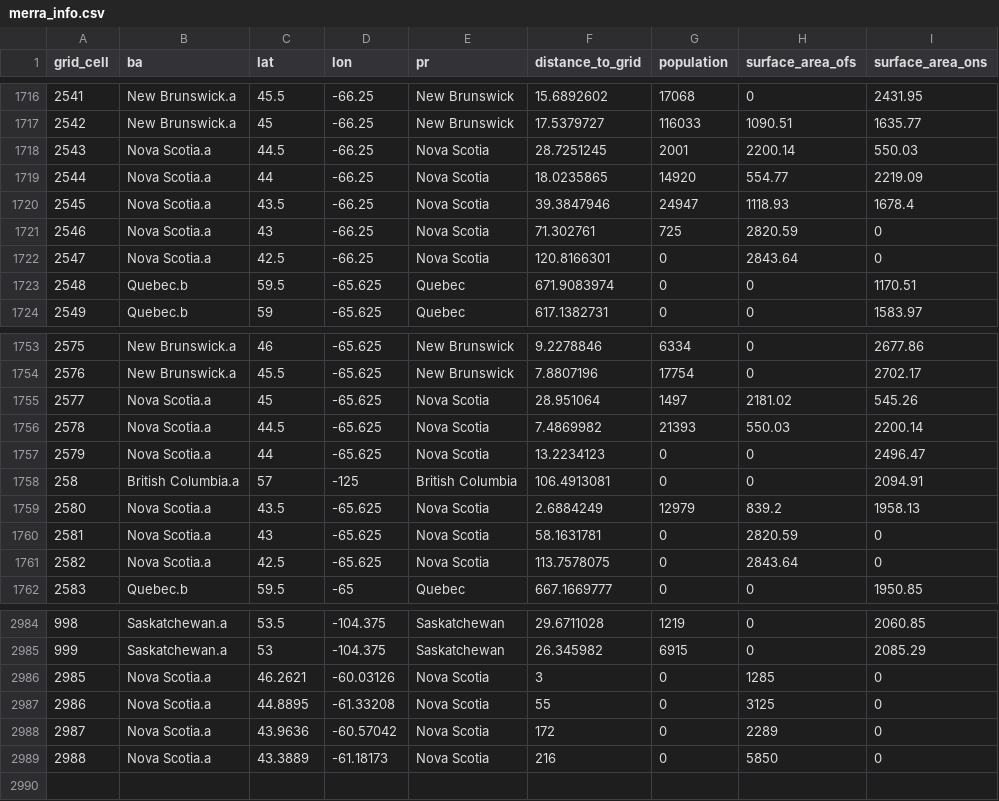
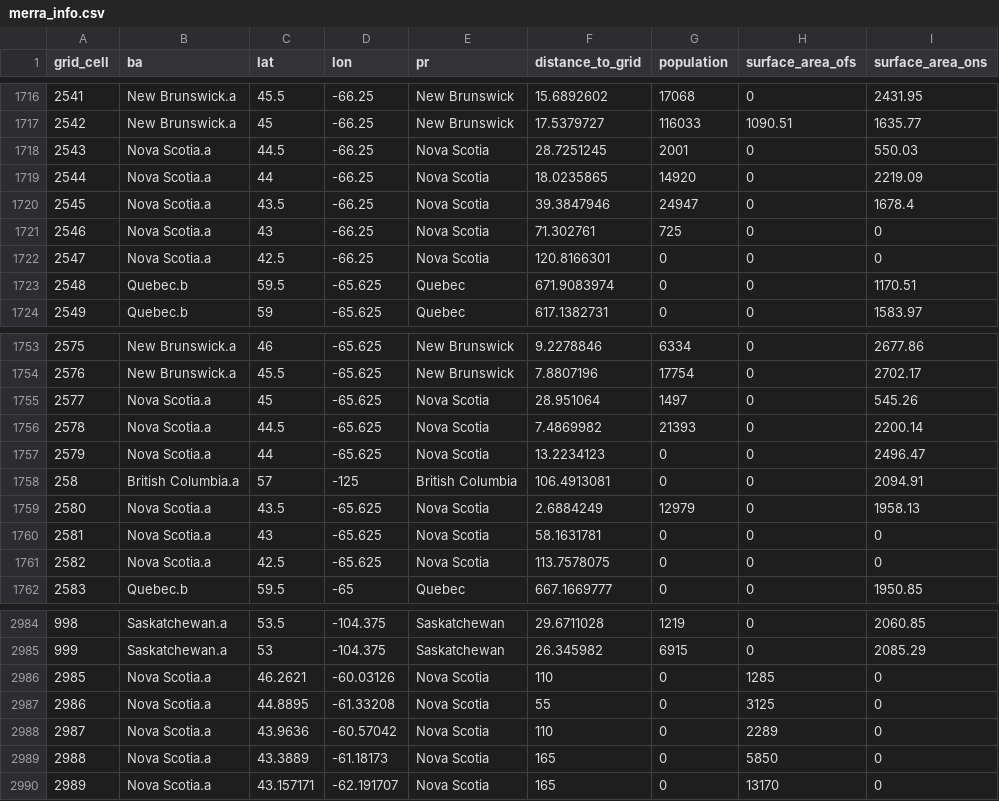
Before and after one commit to matpri/idea-dash-italy, a CSV file: profiles/copper_output/merra_info.csv, drawn as a sheet; only a part is shown, gaps mark what is left out; the diff covers the shown part only.

Commit message:
Update Nova Scotia data entries

```diff
--- a/profiles/copper_output/merra_info.csv
+++ b/profiles/copper_output/merra_info.csv
@@ -1717,7 +1717,7 @@ grid_cell,ba,lat,lon,pr,distance_to_grid,population,surface_area_ofs,surface_are
 2542,New Brunswick.a,45,-66.25,New Brunswick,17.5379727,116033,1090.51,1635.77
-2543,Nova Scotia.a,44.5,-66.25,Nova Scotia,28.7251245,2001,2200.14,550.03
-2544,Nova Scotia.a,44,-66.25,Nova Scotia,18.0235865,14920,554.77,2219.09
-2545,Nova Scotia.a,43.5,-66.25,Nova Scotia,39.3847946,24947,1118.93,1678.4
-2546,Nova Scotia.a,43,-66.25,Nova Scotia,71.302761,725,2820.59,0
-2547,Nova Scotia.a,42.5,-66.25,Nova Scotia,120.8166301,0,2843.64,0
+2543,Nova Scotia.a,44.5,-66.25,Nova Scotia,28.7251245,2001,0,550.03
+2544,Nova Scotia.a,44,-66.25,Nova Scotia,18.0235865,14920,0,2219.09
+2545,Nova Scotia.a,43.5,-66.25,Nova Scotia,39.3847946,24947,0,1678.4
+2546,Nova Scotia.a,43,-66.25,Nova Scotia,71.302761,725,0,0
+2547,Nova Scotia.a,42.5,-66.25,Nova Scotia,120.8166301,0,0,0
 2548,Quebec.b,59.5,-65.625,Quebec,671.9083974,0,0,1170.51
@@ -1754,9 +1754,9 @@ grid_cell,ba,lat,lon,pr,distance_to_grid,population,surface_area_ofs,surface_are
 2576,New Brunswick.a,45.5,-65.625,New Brunswick,7.8807196,17754,0,2702.17
-2577,Nova Scotia.a,45,-65.625,Nova Scotia,28.951064,1497,2181.02,545.26
-2578,Nova Scotia.a,44.5,-65.625,Nova Scotia,7.4869982,21393,550.03,2200.14
+2577,Nova Scotia.a,45,-65.625,Nova Scotia,28.951064,1497,0,545.26
+2578,Nova Scotia.a,44.5,-65.625,Nova Scotia,7.4869982,21393,0,2200.14
 2579,Nova Scotia.a,44,-65.625,Nova Scotia,13.2234123,0,0,2496.47
 258,British Columbia.a,57,-125,British Columbia,106.4913081,0,0,2094.91
-2580,Nova Scotia.a,43.5,-65.625,Nova Scotia,2.6884249,12979,839.2,1958.13
-2581,Nova Scotia.a,43,-65.625,Nova Scotia,58.1631781,0,2820.59,0
-2582,Nova Scotia.a,42.5,-65.625,Nova Scotia,113.7578075,0,2843.64,0
+2580,Nova Scotia.a,43.5,-65.625,Nova Scotia,2.6884249,12979,0,1958.13
+2581,Nova Scotia.a,43,-65.625,Nova Scotia,58.1631781,0,0,0
+2582,Nova Scotia.a,42.5,-65.625,Nova Scotia,113.7578075,0,0,0
 2583,Quebec.b,59.5,-65,Quebec,667.1669777,0,0,1950.85
@@ -2985,5 +2985,6 @@ grid_cell,ba,lat,lon,pr,distance_to_grid,population,surface_area_ofs,surface_are
 999,Saskatchewan.a,53,-104.375,Saskatchewan,26.345982,6915,0,2085.29
-2985,Nova Scotia.a,46.2621,-60.03126,Nova Scotia,3,0,1285,0
+2985,Nova Scotia.a,46.2621,-60.03126,Nova Scotia,110,0,1285,0
 2986,Nova Scotia.a,44.8895,-61.33208,Nova Scotia,55,0,3125,0
-2987,Nova Scotia.a,43.9636,-60.57042,Nova Scotia,172,0,2289,0
-2988,Nova Scotia.a,43.3889,-61.18173,Nova Scotia,216,0,5850,0
+2987,Nova Scotia.a,43.9636,-60.57042,Nova Scotia,110,0,2289,0
+2988,Nova Scotia.a,43.3889,-61.18173,Nova Scotia,165,0,5850,0
+2989,Nova Scotia.a,43.157171,-62.191707,Nova Scotia,165,0,13170,0
```
Also changed, not shown: 39 edited cells elsewhere in this file.
